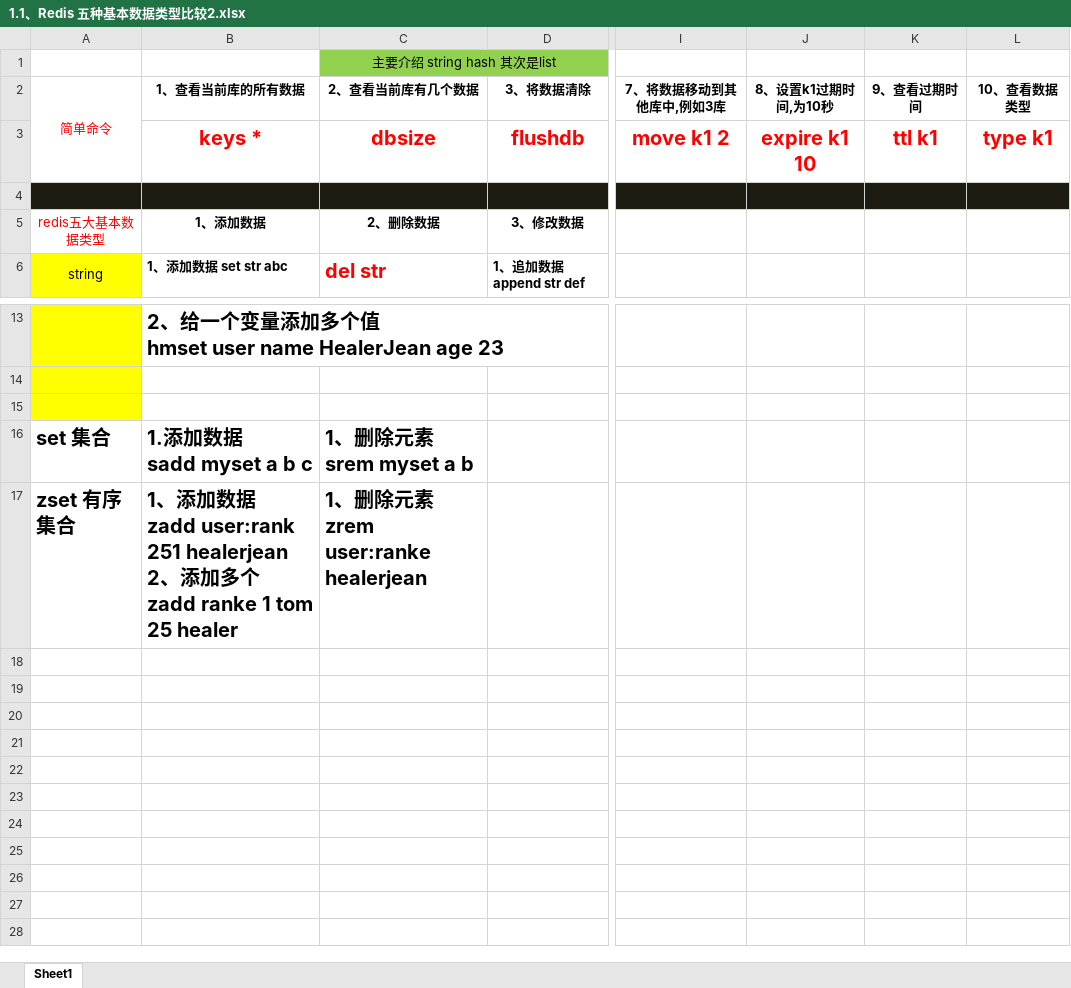
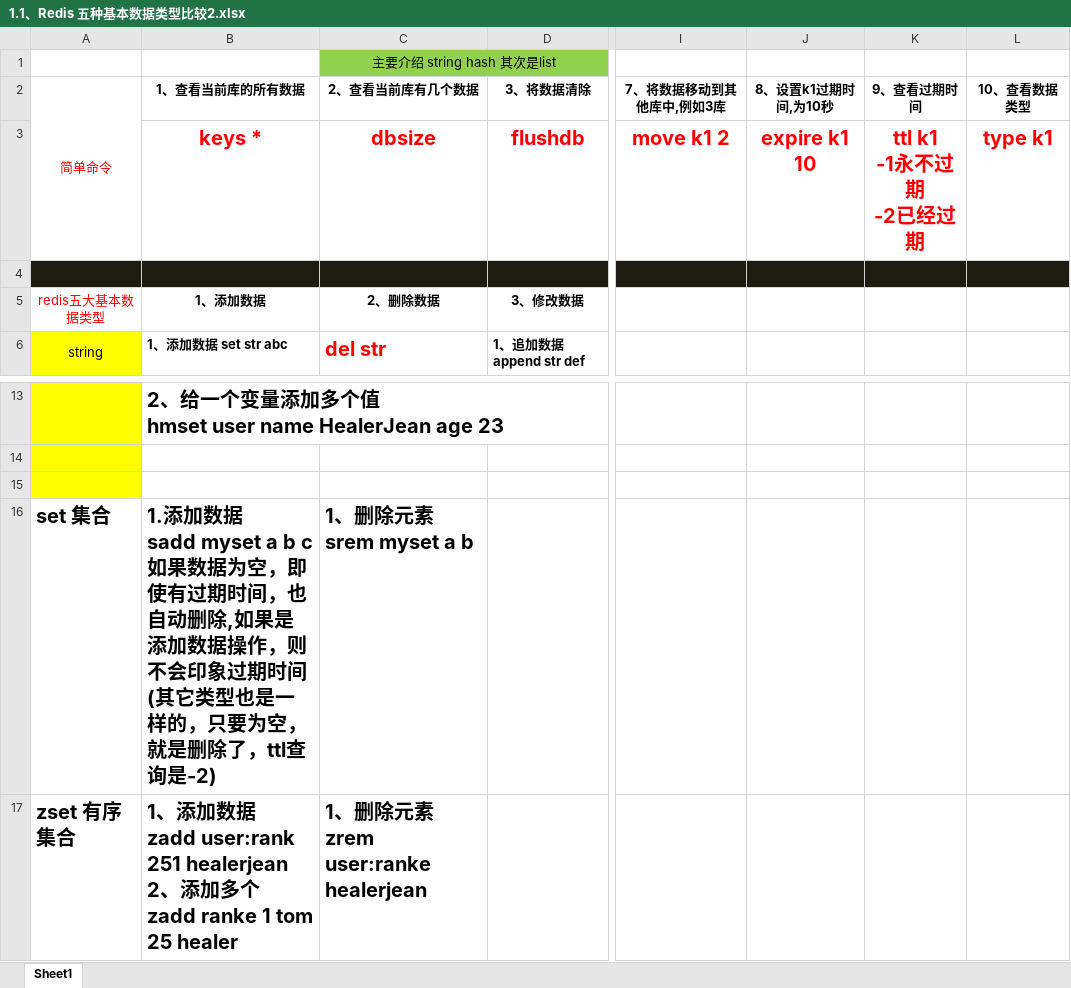
Before and after one commit to HealerJean/HealerJean.github.io, an Excel workbook: _posts/DDKJ/12、redis加强/1.1、Redis 五种基本数据类型比较2.xlsx, sheet Sheet1, drawn as a sheet; only a part is shown, gaps mark what is left out; values as stored, in another font and other column widths than the file's, no borders; ↵ is a line break in a cell; the diff names each change by its address in the sheet, - before the commit and + after, or states it on an @@ line.

Commit message:
redis set list 集合为空，表示删除

```diff
--- a/_posts/DDKJ/12、redis加强/1.1、Redis 五种基本数据类型比较2.xlsx (sheet Sheet1)
+++ b/_posts/DDKJ/12、redis加强/1.1、Redis 五种基本数据类型比较2.xlsx (sheet Sheet1)
-K3 (9、查看过期时间): ttl k1
+K3 (9、查看过期时间): ttl k1 ↵ -1永不过期 ↵ -2已经过期
-B16 (1、查看当前库的所有数据): …myset a b c
+B16 (1、查看当前库的所有数据): …myset a b c ↵ 如果数据为空，即使有过期时间，也自动删除,如果是添加数据操作，则不会印象过期时间(其它类型也是一样的，只要为空，就是删除了，ttl查询是-2)
```
Also changed, not shown: 5 other files.
